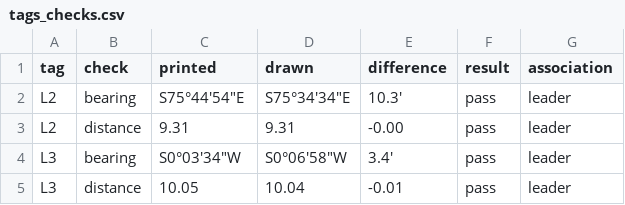
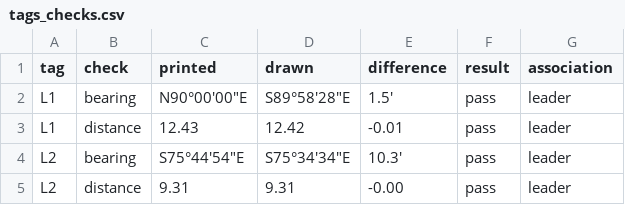
Before and after one commit to j-rmccrery/caltrans, a CSV file: spike/out/r_10434_001_2020-09-16/tags_checks.csv, drawn as a sheet; only a part is shown; the shorter side is filled out with more unchanged rows; the diff names each change by its address in the sheet, - before the commit and + after, or states it on an @@ line.

```diff
--- a/spike/out/r_10434_001_2020-09-16/tags_checks.csv
+++ b/spike/out/r_10434_001_2020-09-16/tags_checks.csv
+row 2: L1 | bearing | N90°00'00"E | S89°58'28"E | 1.5' | pass | leader
+row 3: L1 | distance | 12.43 | 12.42 | -0.01 | pass | leader
```
Also changed, not shown: spike/out/bench.csv, spike/out/checks.csv, 50 other files.
